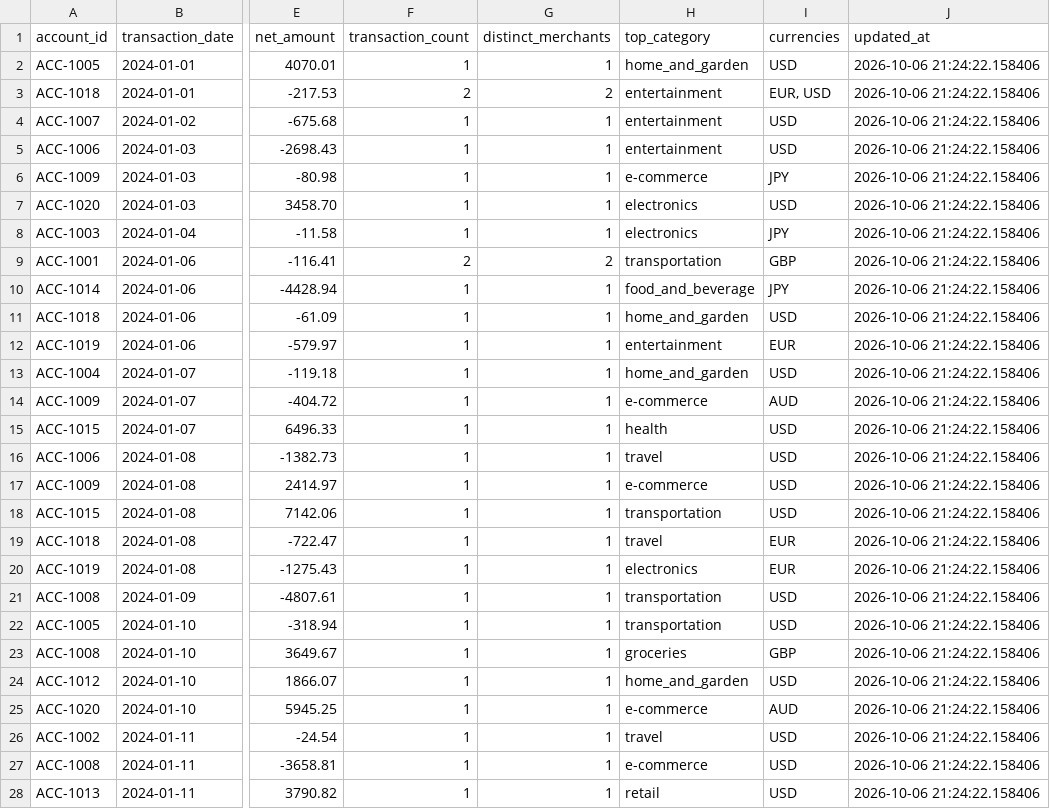
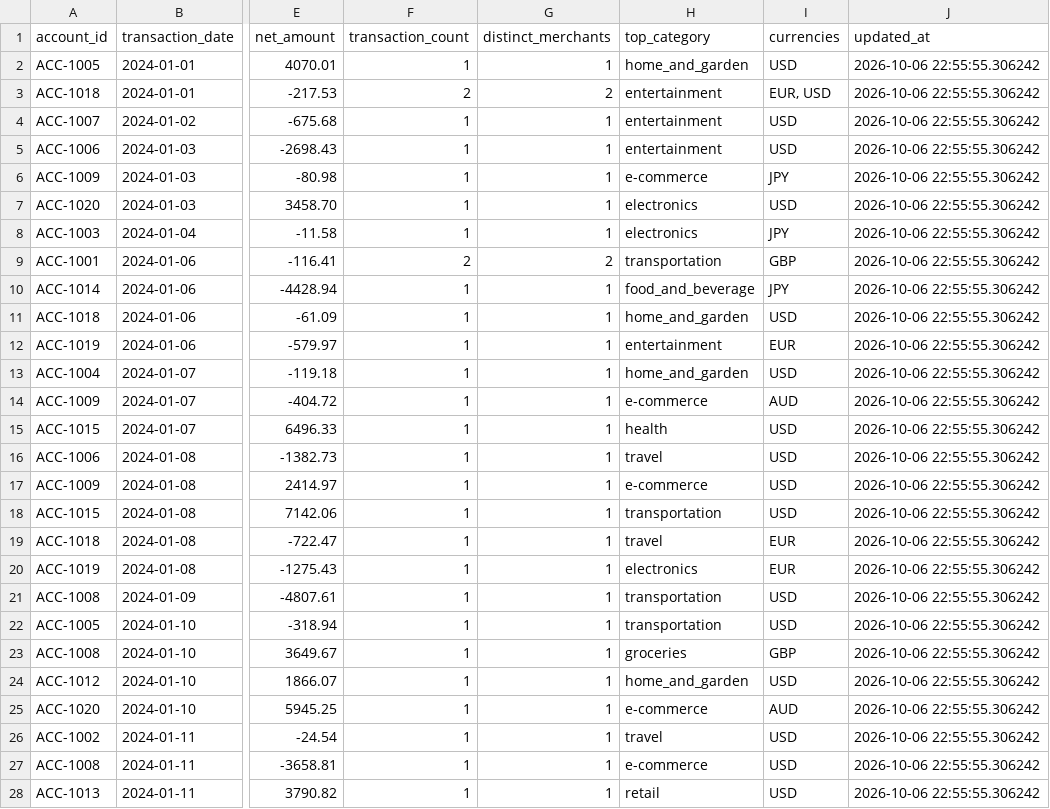
Before and after one commit to souravdw91-star/senior-de-assignment, a CSV file: outputs/daily_account_summary_sample.csv, drawn as a sheet; only a part is shown, gaps mark what is left out; the diff covers the shown part only; the diff names each change by its address in the sheet, - before the commit and + after, or states it on an @@ line.

```diff
--- a/outputs/daily_account_summary_sample.csv
+++ b/outputs/daily_account_summary_sample.csv
-J2:J28 (updated_at): 2026-10-06 21:24:22.158406
+J2:J28 (updated_at): 2026-10-06 22:55:55.306242
```
Also changed, not shown: 73 edited cells elsewhere in this file, outputs/quarantine_sample.csv, 1 other file.
